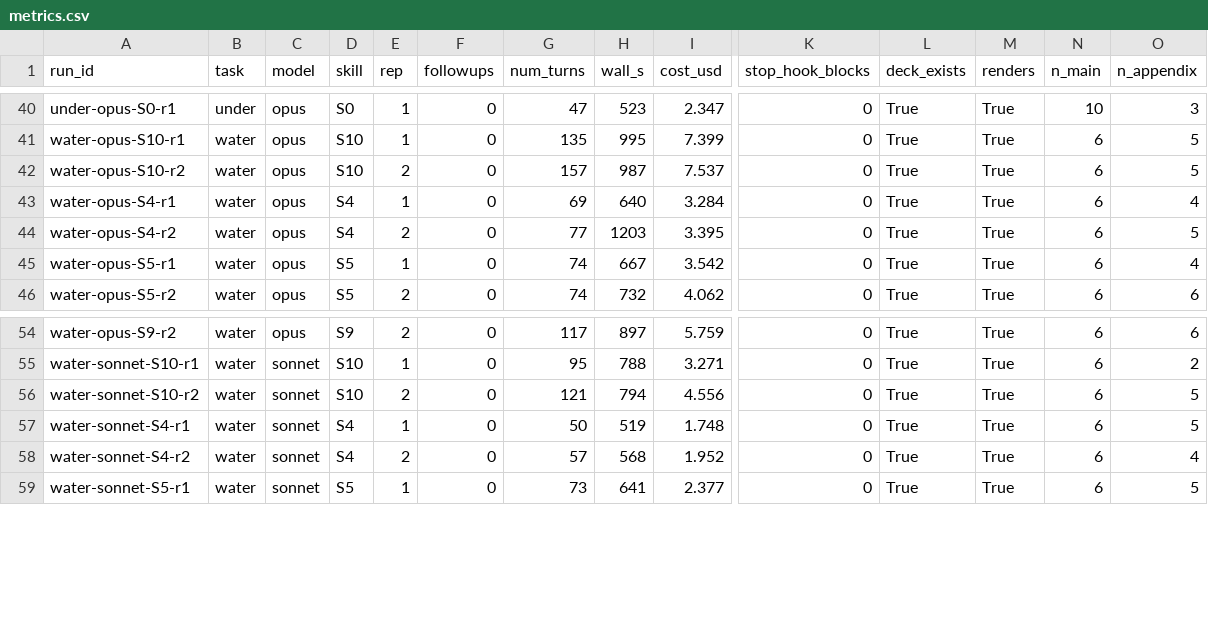
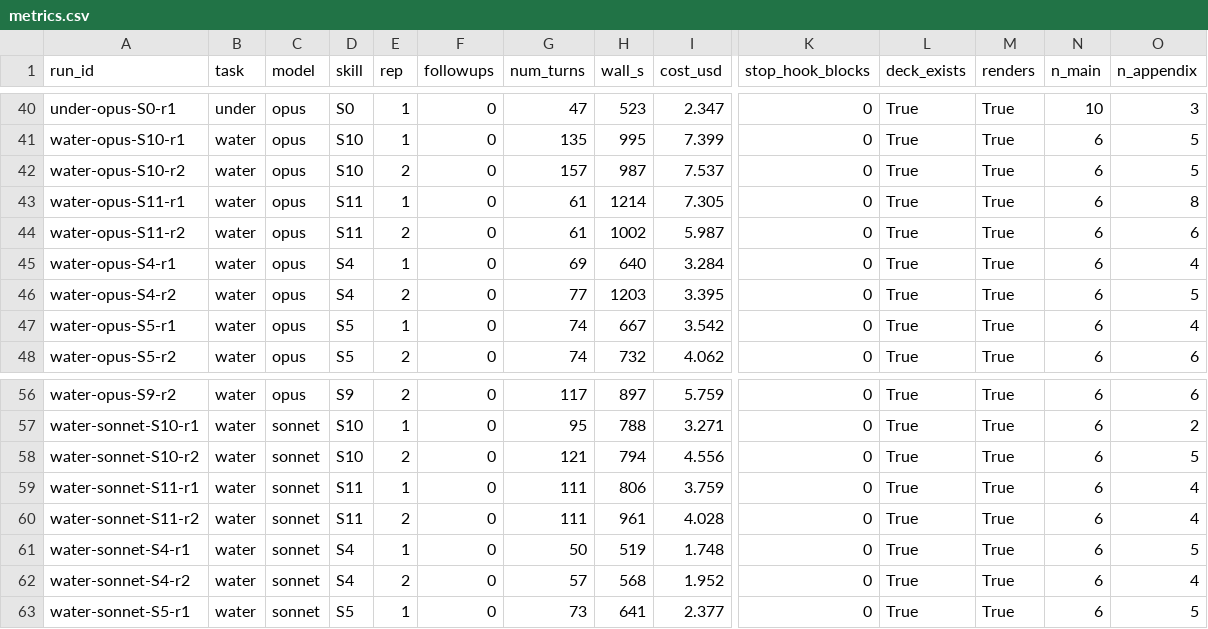
Before and after one commit to spin-glass/tool-slides, a CSV file: experiments/2026-09-30-model-vs-skill/results/metrics.csv, drawn as a sheet; only a part is shown, gaps mark what is left out; rows hold the shown columns only; the diff names each change by its address in the sheet, - before the commit and + after, or states it on an @@ line.

```diff
--- a/experiments/2026-09-30-model-vs-skill/results/metrics.csv
+++ b/experiments/2026-09-30-model-vs-skill/results/metrics.csv
+row 43: water-opus-S11-r1 | water | opus | S11 | 1 | 0 | 61 | 1214 | 7.305 | 0 | True | True | 6 | 8
+row 44: water-opus-S11-r2 | water | opus | S11 | 2 | 0 | 61 | 1002 | 5.987 | 0 | True | True | 6 | 6
+row 59: water-sonnet-S11-r1 | water | sonnet | S11 | 1 | 0 | 111 | 806 | 3.759 | 0 | True | True | 6 | 4
+row 60: water-sonnet-S11-r2 | water | sonnet | S11 | 2 | 0 | 111 | 961 | 4.028 | 0 | True | True | 6 | 4
```
Also changed, not shown: 30 other files.
